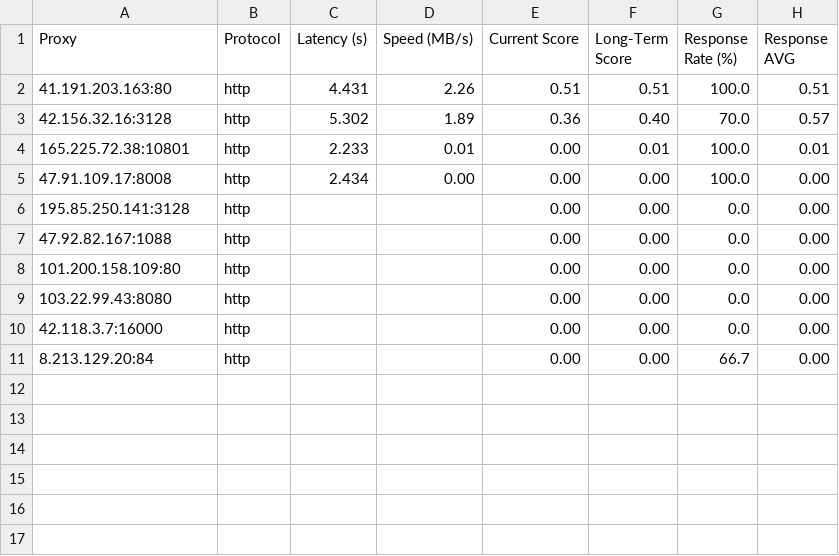
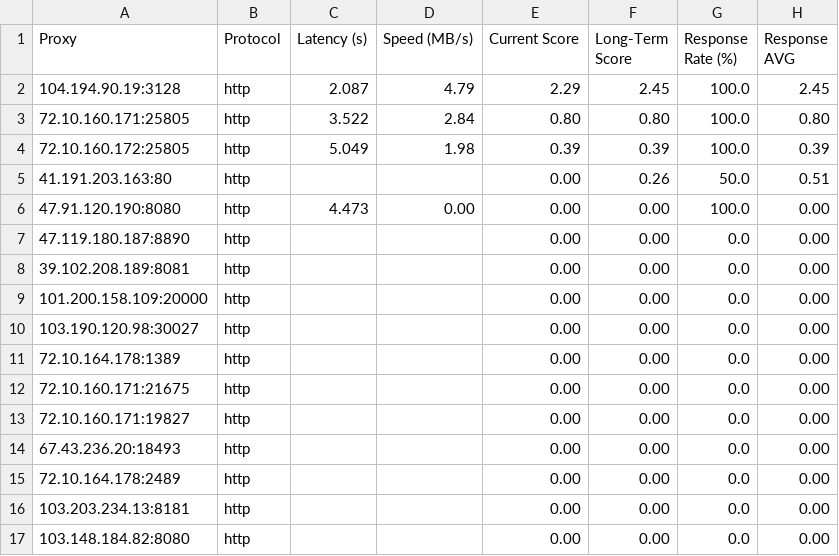
Before and after one commit to rriordan/Proxy-Master, a CSV file: Output/proxy_benchmark_results.csv, drawn as a sheet.

```diff
--- a/Output/proxy_benchmark_results.csv
+++ b/Output/proxy_benchmark_results.csv
@@ -1,11 +1,17 @@
 Proxy,Protocol,Latency (s),Speed (MB/s),Current Score,Long-Term Score,Response Rate (%),Response AVG
-41.191.203.163:80,http,4.431,2.26,0.51,0.51,100.0,0.51
-42.156.32.16:3128,http,5.302,1.89,0.36,0.40,70.0,0.57
-165.225.72.38:10801,http,2.233,0.01,0.00,0.01,100.0,0.01
-47.91.109.17:8008,http,2.434,0.00,0.00,0.00,100.0,0.00
-195.85.250.141:3128,http,,,0.00,0.00,0.0,0.00
-47.92.82.167:1088,http,,,0.00,0.00,0.0,0.00
-101.200.158.109:80,http,,,0.00,0.00,0.0,0.00
-103.22.99.43:8080,http,,,0.00,0.00,0.0,0.00
-42.118.3.7:16000,http,,,0.00,0.00,0.0,0.00
-8.213.129.20:84,http,,,0.00,0.00,66.7,0.00
+104.194.90.19:3128,http,2.087,4.79,2.29,2.45,100.0,2.45
+72.10.160.171:25805,http,3.522,2.84,0.80,0.80,100.0,0.80
+72.10.160.172:25805,http,5.049,1.98,0.39,0.39,100.0,0.39
+41.191.203.163:80,http,,,0.00,0.26,50.0,0.51
+47.91.120.190:8080,http,4.473,0.00,0.00,0.00,100.0,0.00
+47.119.180.187:8890,http,,,0.00,0.00,0.0,0.00
+39.102.208.189:8081,http,,,0.00,0.00,0.0,0.00
+101.200.158.109:20000,http,,,0.00,0.00,0.0,0.00
+103.190.120.98:30027,http,,,0.00,0.00,0.0,0.00
+72.10.164.178:1389,http,,,0.00,0.00,0.0,0.00
+72.10.160.171:21675,http,,,0.00,0.00,0.0,0.00
+72.10.160.171:19827,http,,,0.00,0.00,0.0,0.00
+67.43.236.20:18493,http,,,0.00,0.00,0.0,0.00
+72.10.164.178:2489,http,,,0.00,0.00,0.0,0.00
+103.203.234.13:8181,http,,,0.00,0.00,0.0,0.00
+103.148.184.82:8080,http,,,0.00,0.00,0.0,0.00
```
Also changed, not shown: Output/proxy_history.csv, 4 other files.
